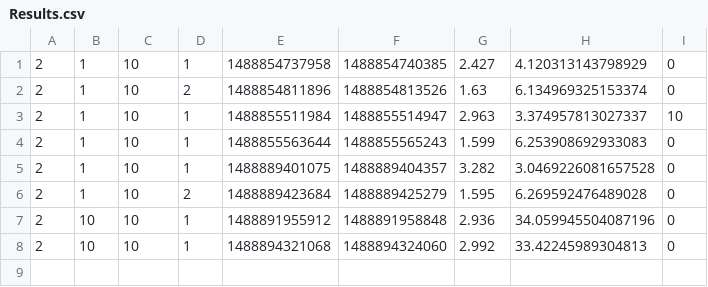
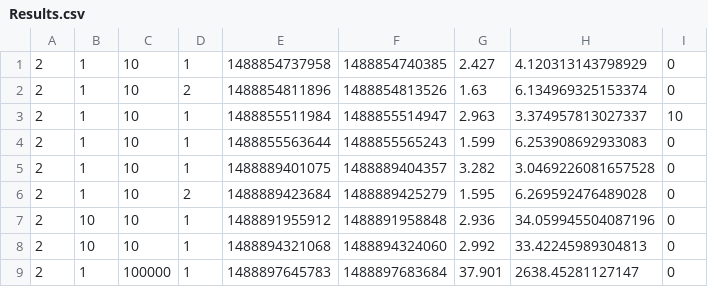
Before and after one commit to allexandresampaio/inobench, a CSV file: Inobench/Results.csv, drawn as a sheet.

```diff
--- a/Inobench/Results.csv
+++ b/Inobench/Results.csv
@@ -8 +8,2 @@
 2;10;10;1;1488894321068;1488894324060;2.992;33.42245989304813;0;
+2;1;100000;1;1488897645783;1488897683684;37.901;2638.45281127147;0;
```
Also changed, not shown: Inobench/src/files/Parameters.csv, 2 other files.
